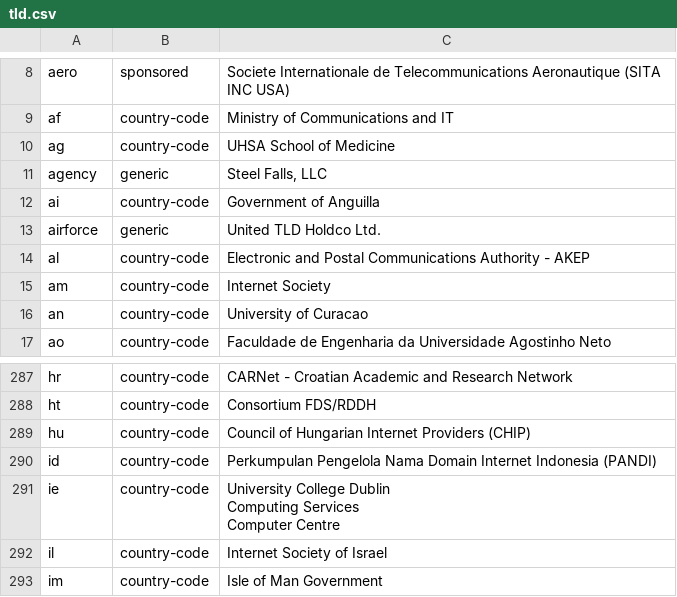
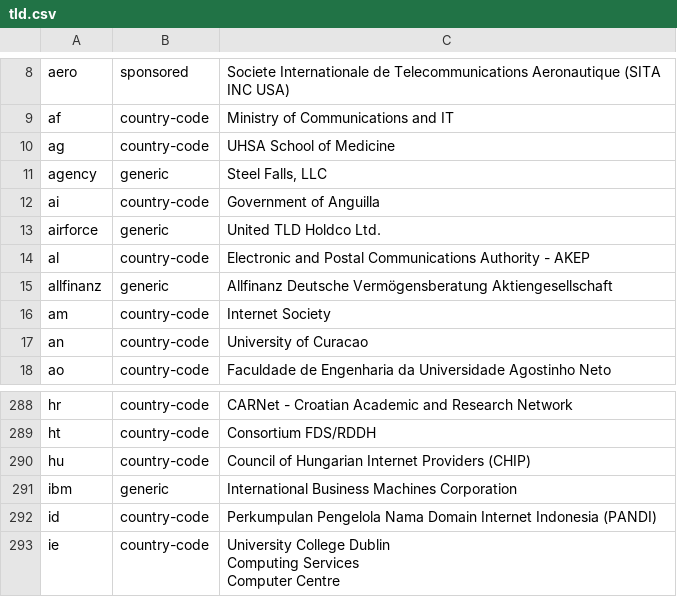
Before and after one commit to nojimage/tld-crawler, a CSV file: data/tld.csv, drawn as a sheet; only a part is shown, gaps mark what is left out; the shorter side is filled out with more unchanged rows; the diff names each change by its address in the sheet, - before the commit and + after, or states it on an @@ line.

```diff
--- a/data/tld.csv
+++ b/data/tld.csv
+row 15: allfinanz | generic | Allfinanz Deutsche Vermögensberatung Aktiengesellschaft
+row 291: ibm | generic | International Business Machines Corporation
```
Also changed, not shown: 3 other files.
